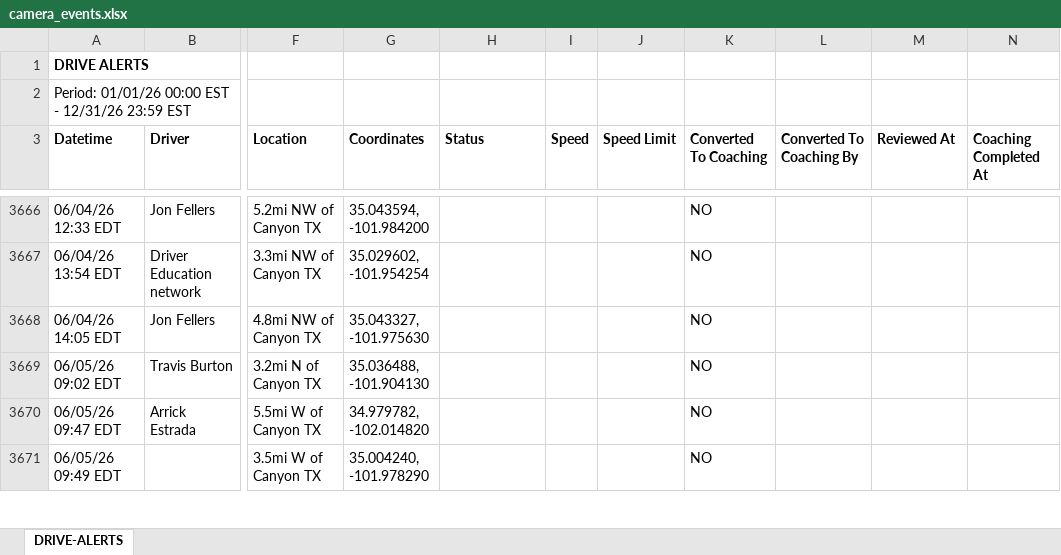
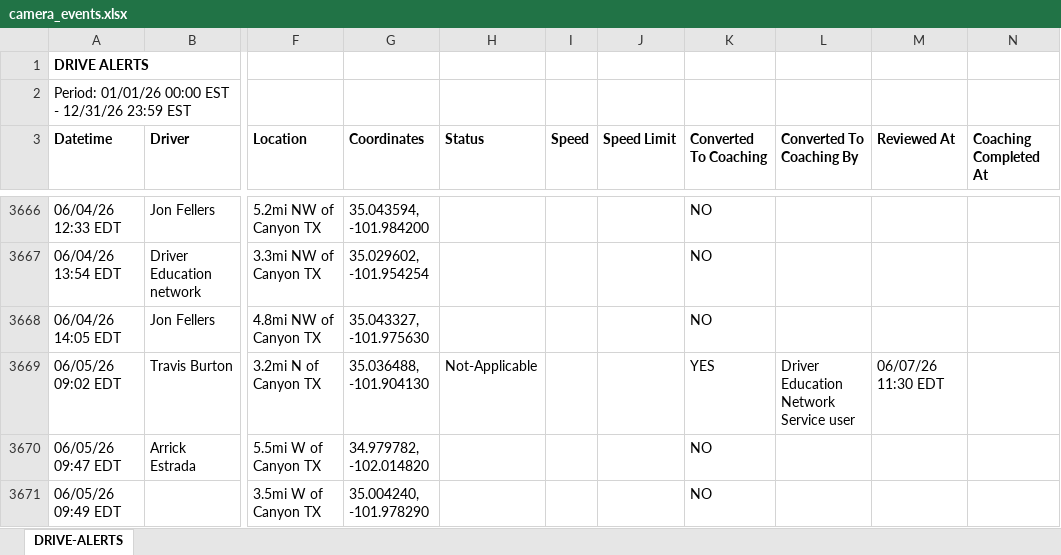
Before and after one commit to jmullins-DEN/Starkey-Trash-Service, an Excel workbook: camera_events.xlsx, sheet DRIVE-ALERTS, drawn as a sheet; only a part is shown, gaps mark what is left out; values as stored, in another font and other column widths than the file's, no borders; the diff covers the shown part only; the diff names each change by its address in the sheet, - before the commit and + after, or states it on an @@ line.

```diff
--- a/camera_events.xlsx (sheet DRIVE-ALERTS)
+++ b/camera_events.xlsx (sheet DRIVE-ALERTS)
-H3669 (Status): (empty)
+H3669 (Status): Not-Applicable
-K3669 (Converted To Coaching): NO
+K3669 (Converted To Coaching): YES
-L3669 (Converted To Coaching By): (empty)
+L3669 (Converted To Coaching By): Driver Education Network Service user
-M3669 (Reviewed At): (empty)
+M3669 (Reviewed At): 06/07/26 11:30 EDT
```
Also changed, not shown: 160 added rows, 4 moved rows and 17 edited cells elsewhere in this sheet, training.xlsx.
